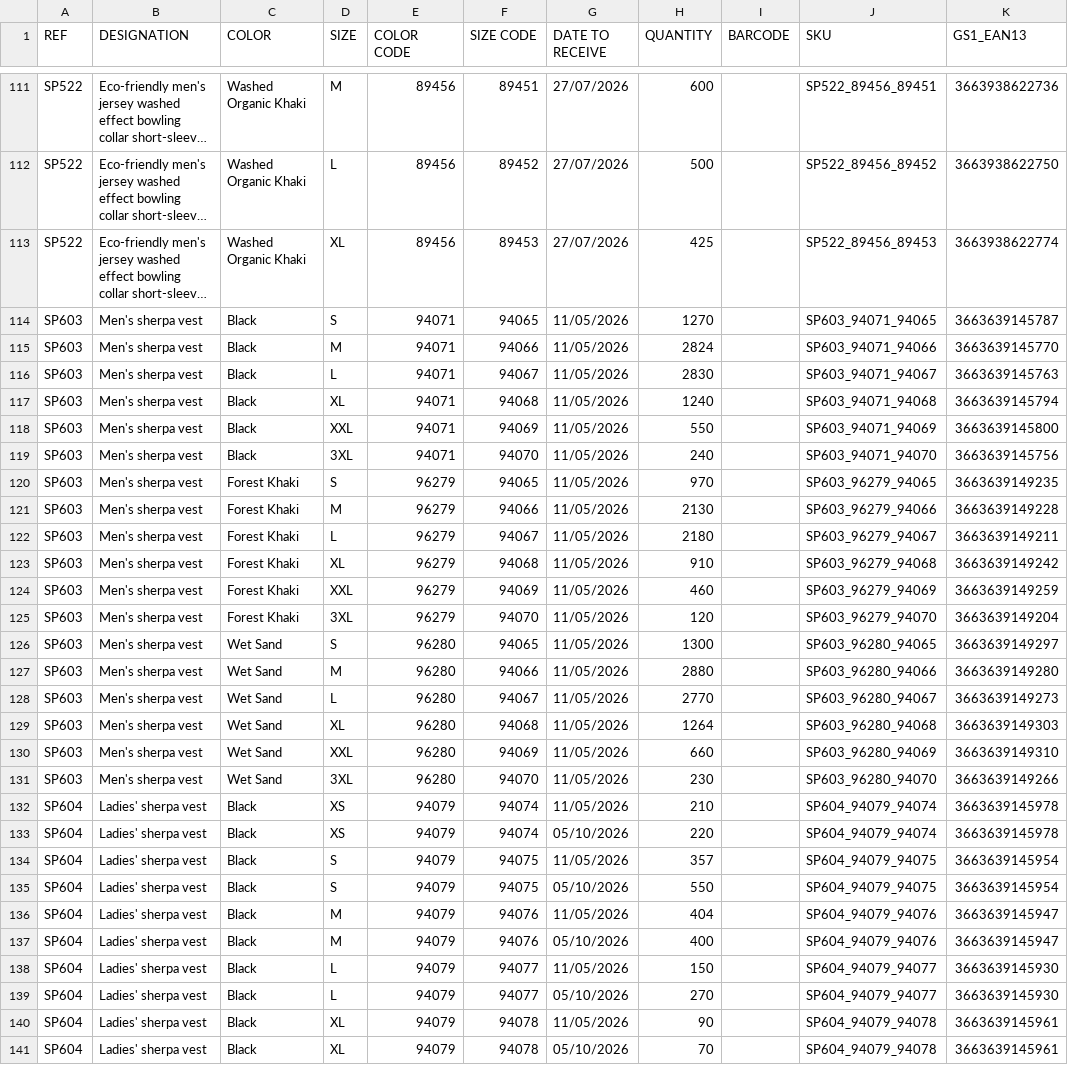
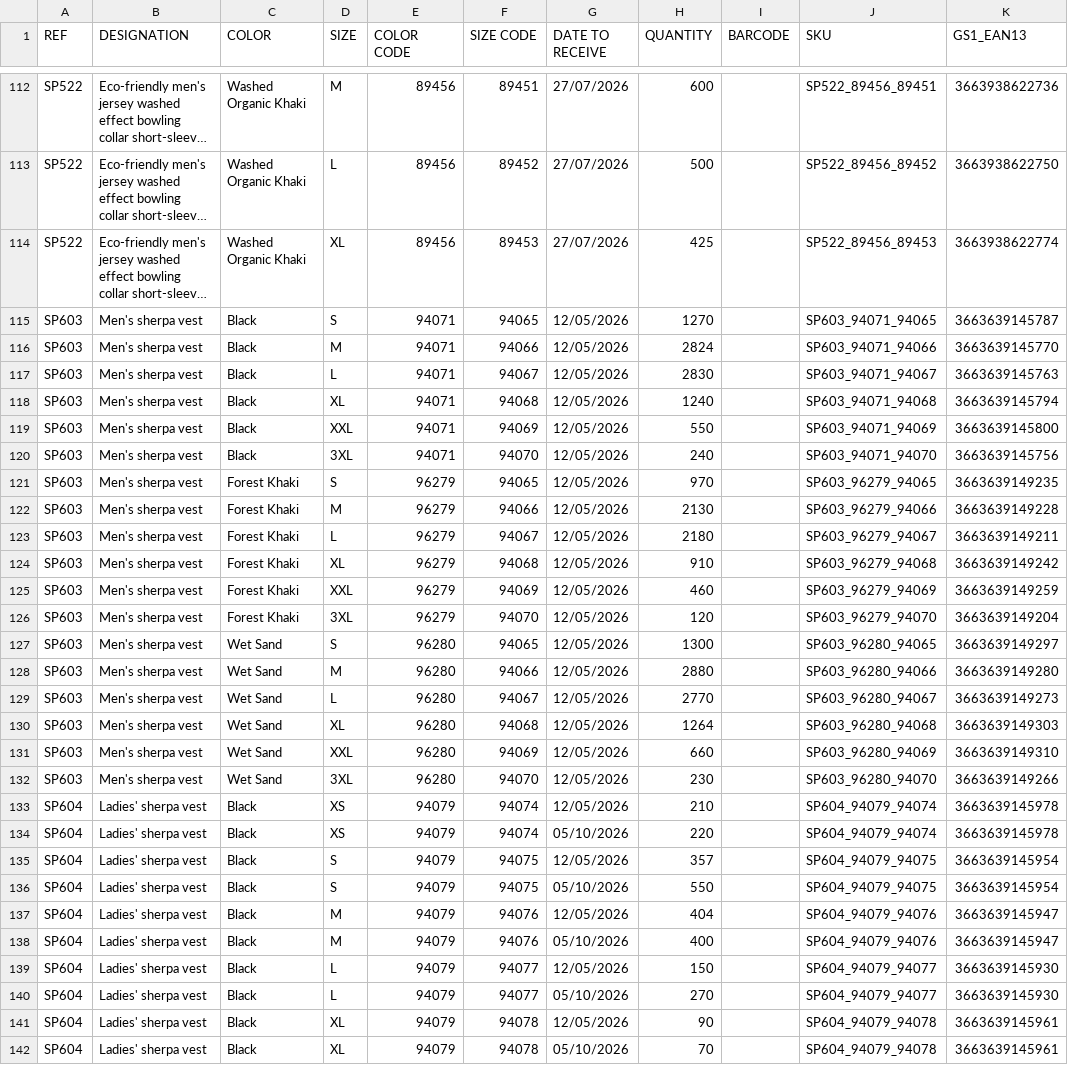
Before and after one commit to PerrinT31/Spasso, a CSV file: public/SPASSO_REAPPROWEB_SP.csv, drawn as a sheet; only a part is shown, gaps mark what is left out; long unchanged cells end in …; addresses are those after the commit; the diff covers the shown part only; the diff names each change by its address in the sheet, - before the commit and + after, or states it on an @@ line.

```diff
--- a/public/SPASSO_REAPPROWEB_SP.csv
+++ b/public/SPASSO_REAPPROWEB_SP.csv
-G115:G133 (DATE TO RECEIVE): 11/05/2026
+G115:G133 (DATE TO RECEIVE): 12/05/2026
-G135 (DATE TO RECEIVE): 11/05/2026
+G135 (DATE TO RECEIVE): 12/05/2026
-G137 (DATE TO RECEIVE): 11/05/2026
+G137 (DATE TO RECEIVE): 12/05/2026
-G139 (DATE TO RECEIVE): 11/05/2026
+G139 (DATE TO RECEIVE): 12/05/2026
-G141 (DATE TO RECEIVE): 11/05/2026
+G141 (DATE TO RECEIVE): 12/05/2026
```
Also changed, not shown: 2 added rows and 84 edited cells elsewhere in this file.
